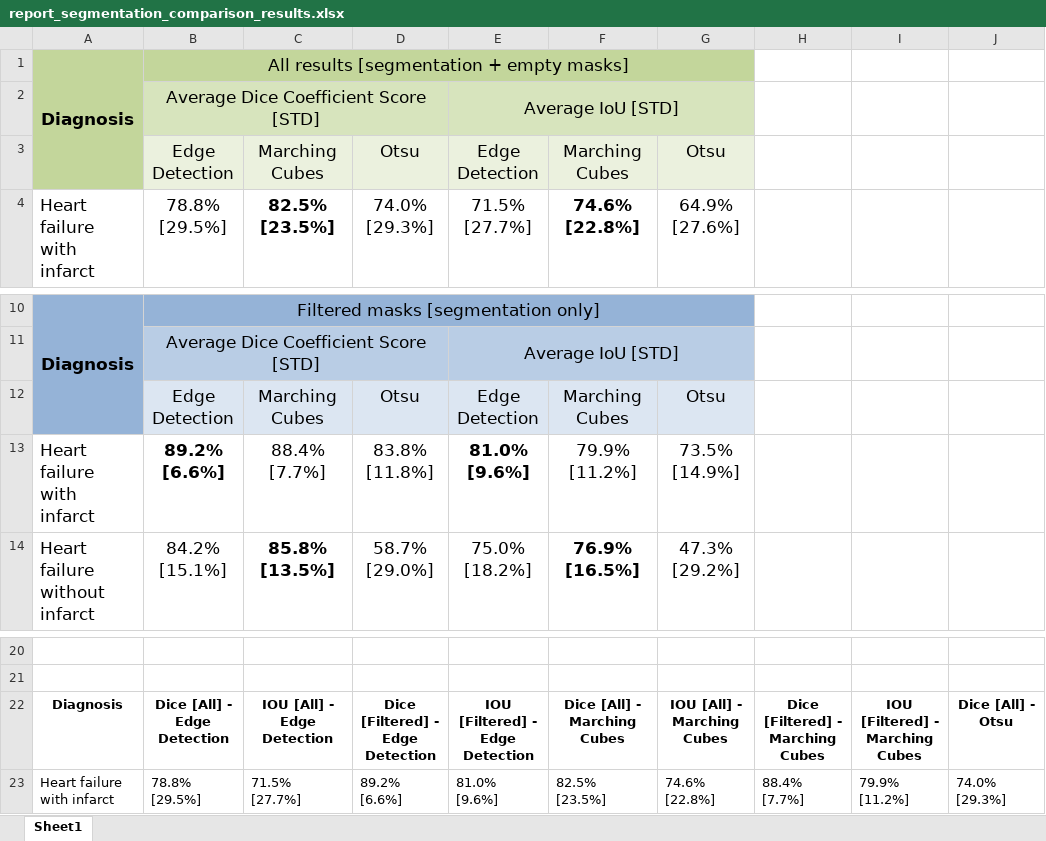
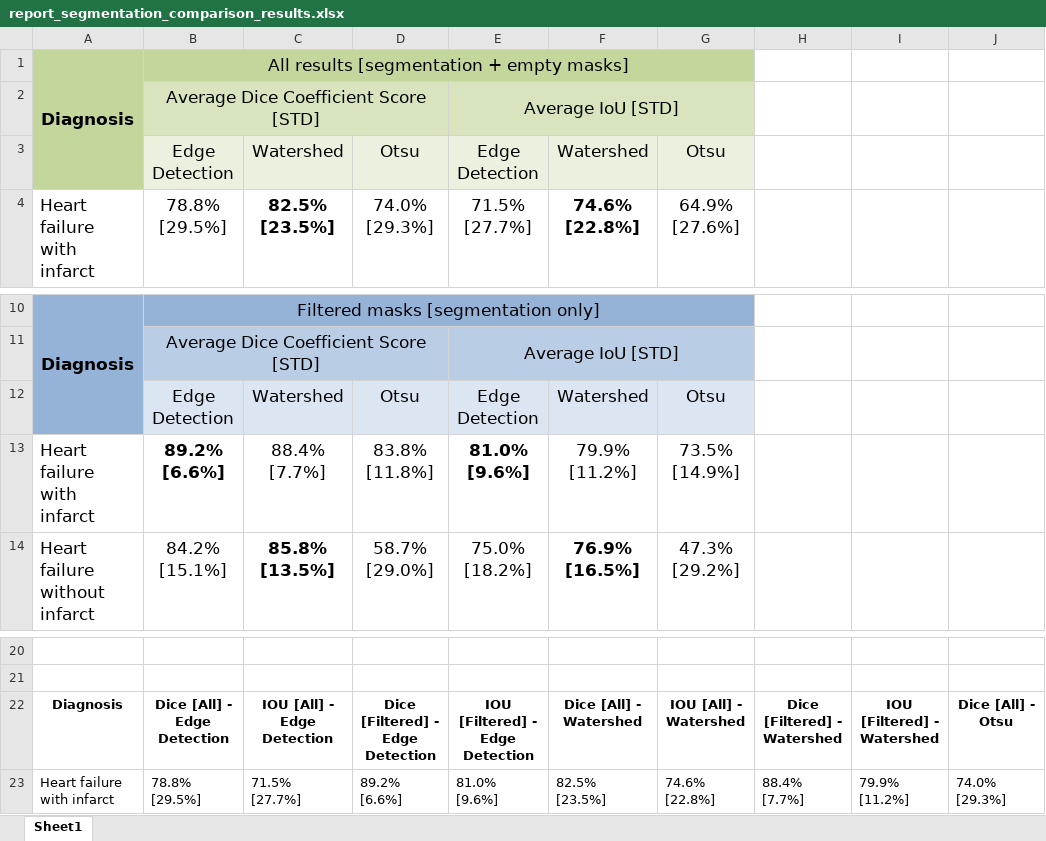
Before and after one commit to electronjia/heart_cardiac_mri_image_processing, an Excel workbook: results/report_segmentation_comparison_results.xlsx, sheet Sheet1, drawn as a sheet; only a part is shown, gaps mark what is left out; values as stored, in another font and other column widths than the file's, no borders; the diff names each change by its address in the sheet, - before the commit and + after, or states it on an @@ line.

```diff
--- a/results/report_segmentation_comparison_results.xlsx (sheet Sheet1)
+++ b/results/report_segmentation_comparison_results.xlsx (sheet Sheet1)
-C3: Marching Cubes
+C3: Watershed
-F3: Marching Cubes
+F3: Watershed
-C12: Marching Cubes
+C12: Watershed
-F12: Marching Cubes
+F12: Watershed
-F22: Dice [All] - Marching Cubes
+F22: Dice [All] - Watershed
-G22: IOU [All] - Marching Cubes
+G22: IOU [All] - Watershed
-H22: Dice [Filtered] - Marching Cubes
+H22: Dice [Filtered] - Watershed
-I22: IOU [Filtered] - Marching Cubes
+I22: IOU [Filtered] - Watershed
```
Also changed, not shown: results/ejection_fraction_comparison_results.xlsx, results/ejection_fraction_patient_metrics_watershed.xlsx, 49 other files.
